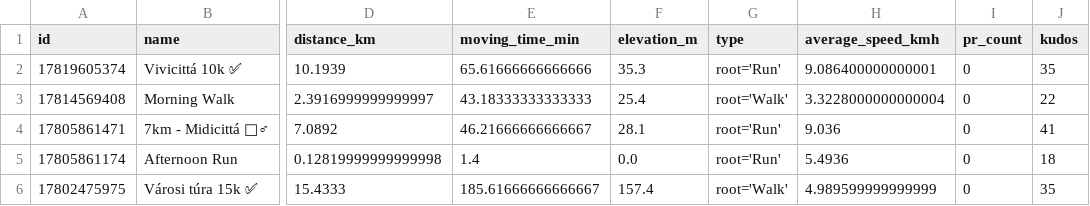
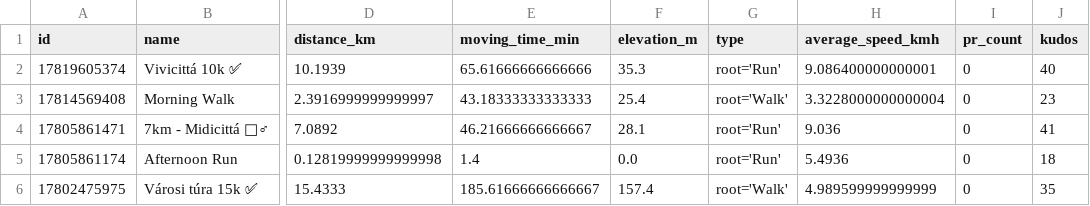
Before and after one commit to ak91hu/HumbleBragDashboard, a CSV file: data/activities.csv, drawn as a sheet; only a part is shown, gaps mark what is left out; the diff names each change by its address in the sheet, - before the commit and + after, or states it on an @@ line.

Commit message:
Auto-update Strava data

```diff
--- a/data/activities.csv
+++ b/data/activities.csv
-J2 (kudos): 35
+J2 (kudos): 40
-J3 (kudos): 22
+J3 (kudos): 23
```
